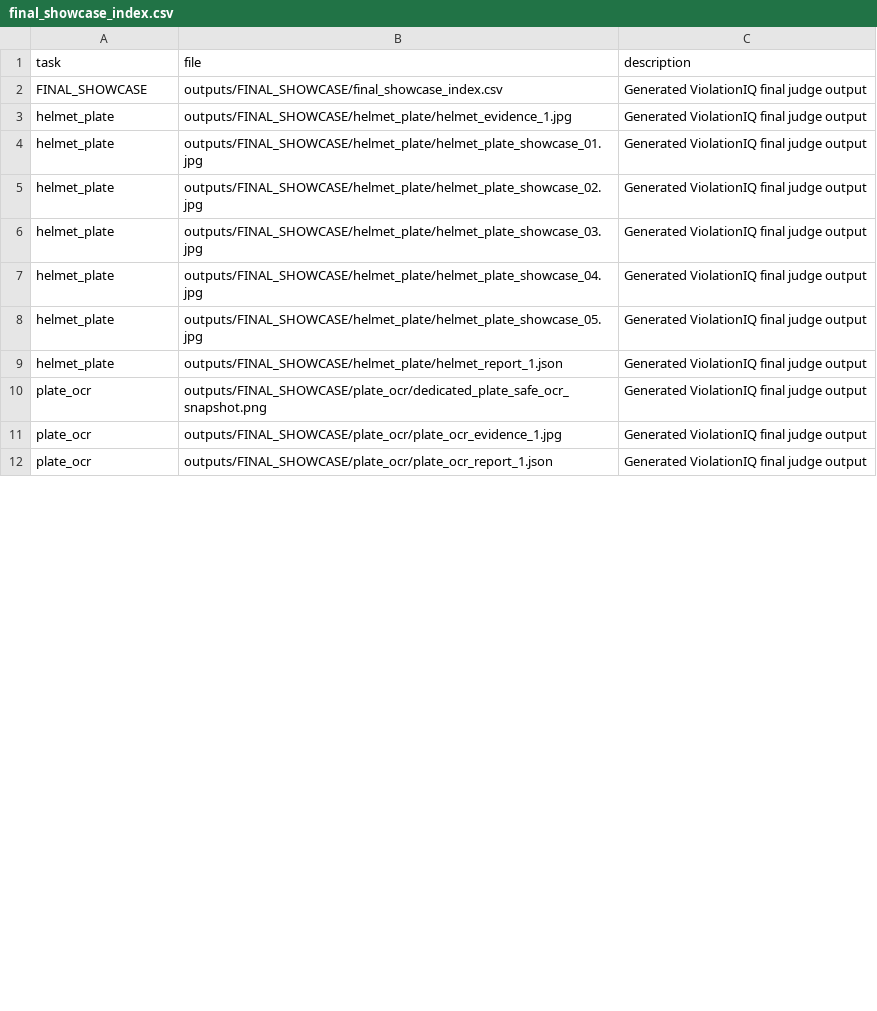
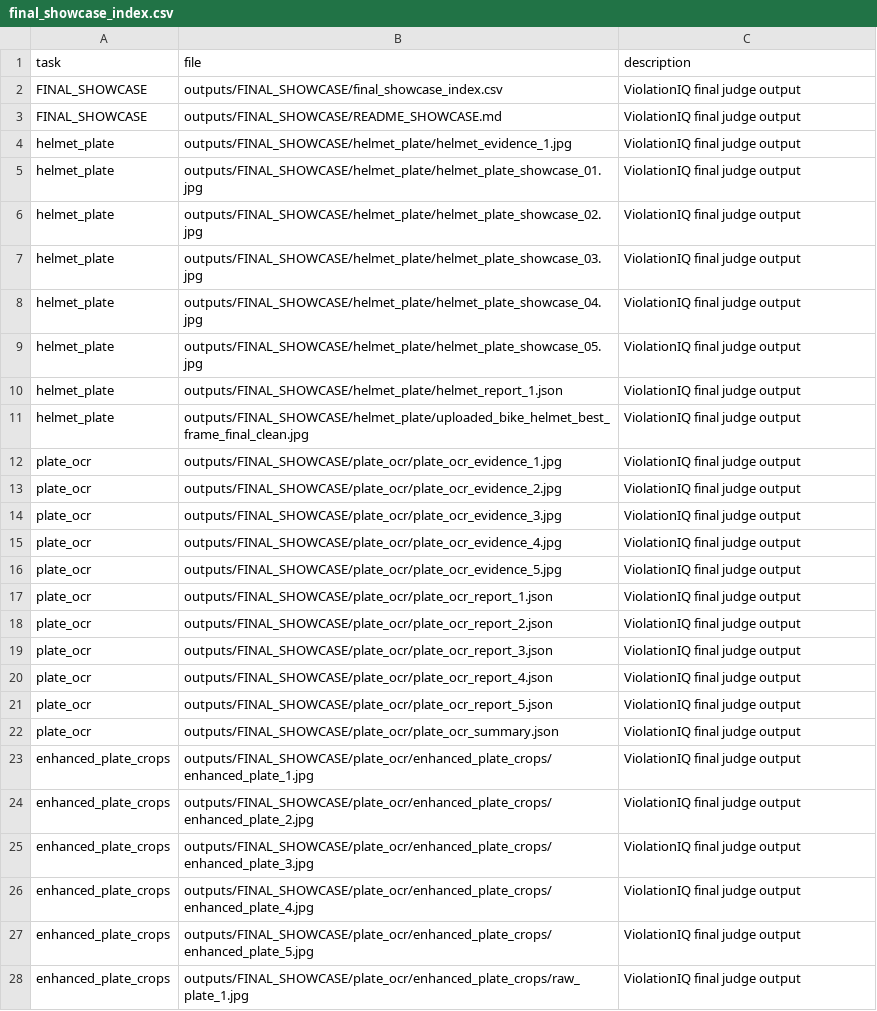
Before and after one commit to Hrithikcrick/ViolationIQ, a CSV file: outputs/FINAL_SHOWCASE/final_showcase_index.csv, drawn as a sheet; only a part is shown; the diff covers the shown part only.

Commit message:
Finalize reproducible helmet video and OCR showcase

```diff
--- a/outputs/FINAL_SHOWCASE/final_showcase_index.csv
+++ b/outputs/FINAL_SHOWCASE/final_showcase_index.csv
@@ -1,12 +1,28 @@
 task,file,description
-FINAL_SHOWCASE,outputs/FINAL_SHOWCASE/final_showcase_index.csv,Generated ViolationIQ final judge output
-helmet_plate,outputs/FINAL_SHOWCASE/helmet_plate/helmet_evidence_1.jpg,Generated ViolationIQ final judge output
-helmet_plate,outputs/FINAL_SHOWCASE/helmet_plate/helmet_plate_showcase_01.jpg,Generated ViolationIQ final judge output
-helmet_plate,outputs/FINAL_SHOWCASE/helmet_plate/helmet_plate_showcase_02.jpg,Generated ViolationIQ final judge output
-helmet_plate,outputs/FINAL_SHOWCASE/helmet_plate/helmet_plate_showcase_03.jpg,Generated ViolationIQ final judge output
-helmet_plate,outputs/FINAL_SHOWCASE/helmet_plate/helmet_plate_showcase_04.jpg,Generated ViolationIQ final judge output
-helmet_plate,outputs/FINAL_SHOWCASE/helmet_plate/helmet_plate_showcase_05.jpg,Generated ViolationIQ final judge output
-helmet_plate,outputs/FINAL_SHOWCASE/helmet_plate/helmet_report_1.json,Generated ViolationIQ final judge output
-plate_ocr,outputs/FINAL_SHOWCASE/plate_ocr/dedicated_plate_safe_ocr_snapshot.png,Generated ViolationIQ final judge output
-plate_ocr,outputs/FINAL_SHOWCASE/plate_ocr/plate_ocr_evidence_1.jpg,Generated ViolationIQ final judge output
-plate_ocr,outputs/FINAL_SHOWCASE/plate_ocr/plate_ocr_report_1.json,Generated ViolationIQ final judge output
+FINAL_SHOWCASE,outputs/FINAL_SHOWCASE/final_showcase_index.csv,ViolationIQ final judge output
+FINAL_SHOWCASE,outputs/FINAL_SHOWCASE/README_SHOWCASE.md,ViolationIQ final judge output
+helmet_plate,outputs/FINAL_SHOWCASE/helmet_plate/helmet_evidence_1.jpg,ViolationIQ final judge output
+helmet_plate,outputs/FINAL_SHOWCASE/helmet_plate/helmet_plate_showcase_01.jpg,ViolationIQ final judge output
+helmet_plate,outputs/FINAL_SHOWCASE/helmet_plate/helmet_plate_showcase_02.jpg,ViolationIQ final judge output
+helmet_plate,outputs/FINAL_SHOWCASE/helmet_plate/helmet_plate_showcase_03.jpg,ViolationIQ final judge output
+helmet_plate,outputs/FINAL_SHOWCASE/helmet_plate/helmet_plate_showcase_04.jpg,ViolationIQ final judge output
+helmet_plate,outputs/FINAL_SHOWCASE/helmet_plate/helmet_plate_showcase_05.jpg,ViolationIQ final judge output
+helmet_plate,outputs/FINAL_SHOWCASE/helmet_plate/helmet_report_1.json,ViolationIQ final judge output
+helmet_plate,outputs/FINAL_SHOWCASE/helmet_plate/uploaded_bike_helmet_best_frame_final_clean.jpg,ViolationIQ final judge output
+plate_ocr,outputs/FINAL_SHOWCASE/plate_ocr/plate_ocr_evidence_1.jpg,ViolationIQ final judge output
+plate_ocr,outputs/FINAL_SHOWCASE/plate_ocr/plate_ocr_evidence_2.jpg,ViolationIQ final judge output
+plate_ocr,outputs/FINAL_SHOWCASE/plate_ocr/plate_ocr_evidence_3.jpg,ViolationIQ final judge output
+plate_ocr,outputs/FINAL_SHOWCASE/plate_ocr/plate_ocr_evidence_4.jpg,ViolationIQ final judge output
+plate_ocr,outputs/FINAL_SHOWCASE/plate_ocr/plate_ocr_evidence_5.jpg,ViolationIQ final judge output
+plate_ocr,outputs/FINAL_SHOWCASE/plate_ocr/plate_ocr_report_1.json,ViolationIQ final judge output
+plate_ocr,outputs/FINAL_SHOWCASE/plate_ocr/plate_ocr_report_2.json,ViolationIQ final judge output
+plate_ocr,outputs/FINAL_SHOWCASE/plate_ocr/plate_ocr_report_3.json,ViolationIQ final judge output
+plate_ocr,outputs/FINAL_SHOWCASE/plate_ocr/plate_ocr_report_4.json,ViolationIQ final judge output
+plate_ocr,outputs/FINAL_SHOWCASE/plate_ocr/plate_ocr_report_5.json,ViolationIQ final judge output
+plate_ocr,outputs/FINAL_SHOWCASE/plate_ocr/plate_ocr_summary.json,ViolationIQ final judge output
+enhanced_plate_crops,outputs/FINAL_SHOWCASE/plate_ocr/enhanced_plate_crops/enhanced_plate_1.jpg,ViolationIQ final judge output
+enhanced_plate_crops,outputs/FINAL_SHOWCASE/plate_ocr/enhanced_plate_crops/enhanced_plate_2.jpg,ViolationIQ final judge output
+enhanced_plate_crops,outputs/FINAL_SHOWCASE/plate_ocr/enhanced_plate_crops/enhanced_plate_3.jpg,ViolationIQ final judge output
+enhanced_plate_crops,outputs/FINAL_SHOWCASE/plate_ocr/enhanced_plate_crops/enhanced_plate_4.jpg,ViolationIQ final judge output
+enhanced_plate_crops,outputs/FINAL_SHOWCASE/plate_ocr/enhanced_plate_crops/enhanced_plate_5.jpg,ViolationIQ final judge output
+enhanced_plate_crops,outputs/FINAL_SHOWCASE/plate_ocr/enhanced_plate_crops/raw_plate_1.jpg,ViolationIQ final judge output
```
Also changed, not shown: 4 added rows and 9 edited cells elsewhere in this file, 1 other file.
